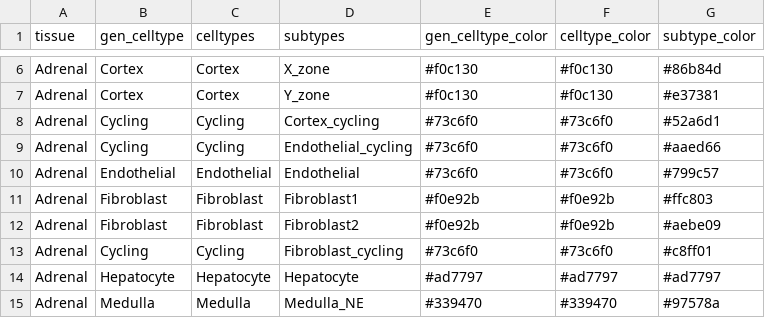
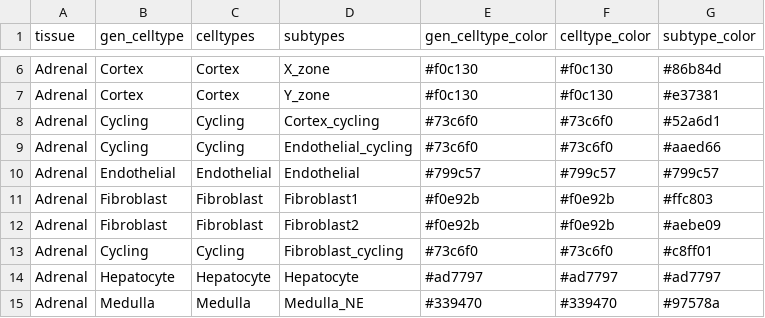
Before and after one commit to erebboah/enc4_mouse, a CSV file: snrna/ref/enc4_mouse_snrna_celltypes_c2c12.csv, drawn as a sheet; only a part is shown, gaps mark what is left out.

```diff
--- a/snrna/ref/enc4_mouse_snrna_celltypes_c2c12.csv
+++ b/snrna/ref/enc4_mouse_snrna_celltypes_c2c12.csv
@@ -9,3 +9,3 @@ Adrenal,Cycling,Cycling,Cortex_cycling,#73c6f0,#73c6f0,#52a6d1
 Adrenal,Cycling,Cycling,Endothelial_cycling,#73c6f0,#73c6f0,#aaed66
-Adrenal,Endothelial,Endothelial,Endothelial,#73c6f0,#73c6f0,#799c57
+Adrenal,Endothelial,Endothelial,Endothelial,#799c57,#799c57,#799c57
 Adrenal,Fibroblast,Fibroblast,Fibroblast1,#f0e92b,#f0e92b,#ffc803
```
Also changed, not shown: 4 other files.
